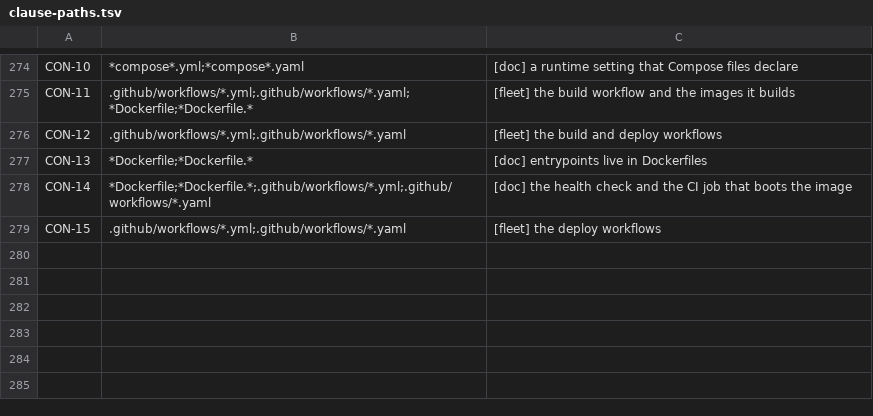
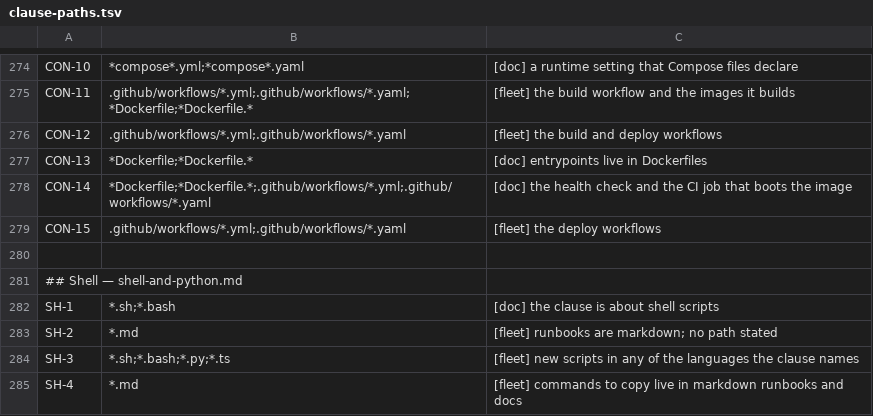
Before and after one commit to branchLeft/standards, a TSV file: tools/clause-paths.tsv, drawn as a sheet; only a part is shown, gaps mark what is left out; the diff names each change by its address in the sheet, - before the commit and + after, or states it on an @@ line.

```diff
--- a/tools/clause-paths.tsv
+++ b/tools/clause-paths.tsv
+row 280: (empty)
+row 281: ## Shell — shell-and-python.md
+row 282: SH-1 | *.sh;*.bash | [doc] the clause is about shell scripts
+row 283: SH-2 | *.md | [fleet] runbooks are markdown; no path stated
+row 284: SH-3 | *.sh;*.bash;*.py;*.ts | [fleet] new scripts in any of the languages the clause names
+row 285: SH-4 | *.md | [fleet] commands to copy live in markdown runbooks and docs
```
Also changed, not shown: 2 other files.
